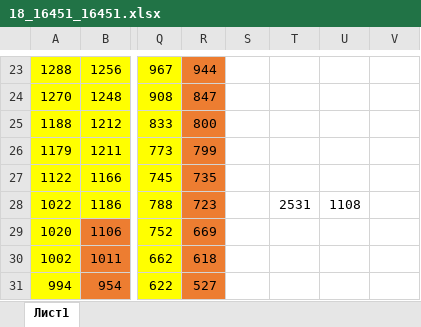
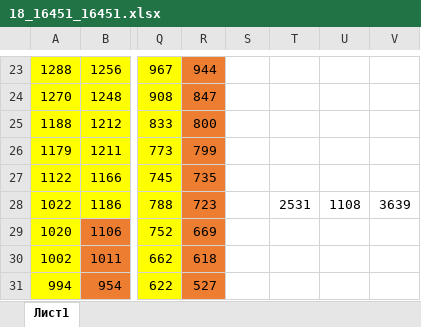
Before and after one commit to liskos/jakov, an Excel workbook: вариант/И.Баженов/1/18_16451_16451.xlsx, sheet Лист1, drawn as a sheet; only a part is shown, gaps mark what is left out; values as stored, in another font and other column widths than the file's, no borders; the diff names each change by its address in the sheet, - before the commit and + after, or states it on an @@ line.

```diff
--- a/вариант/И.Баженов/1/18_16451_16451.xlsx (sheet Лист1)
+++ b/вариант/И.Баженов/1/18_16451_16451.xlsx (sheet Лист1)
-V28: (empty)
+V28: 3639
```
Also changed, not shown: вариант/И.Баженов/1/9_16442_16442.xlsx, 33 other files.
